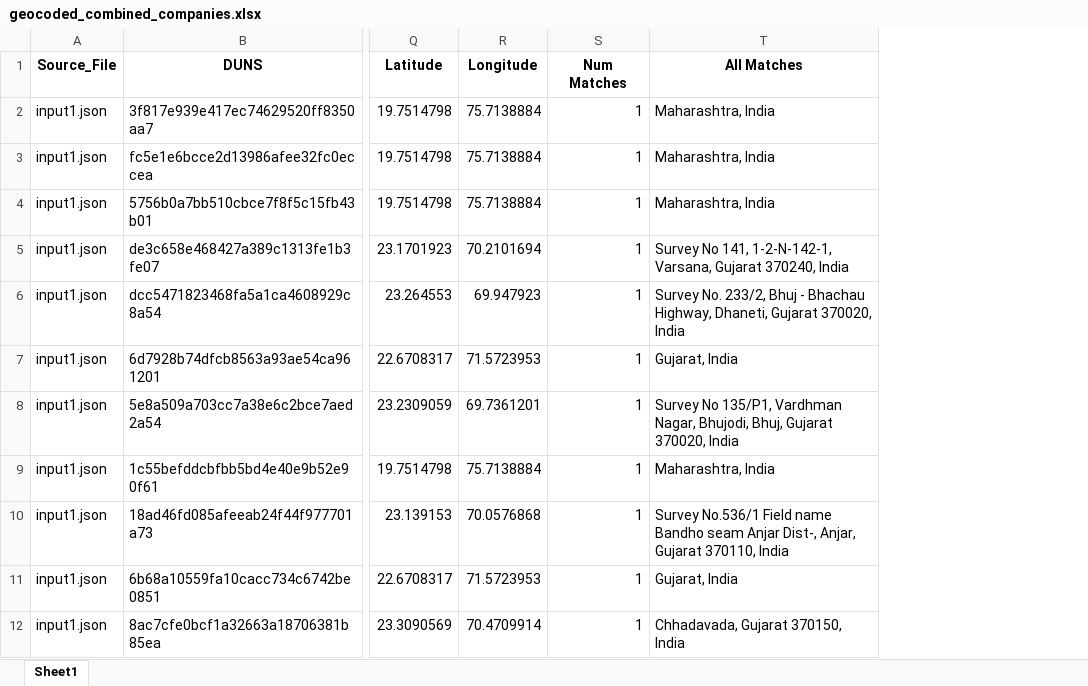
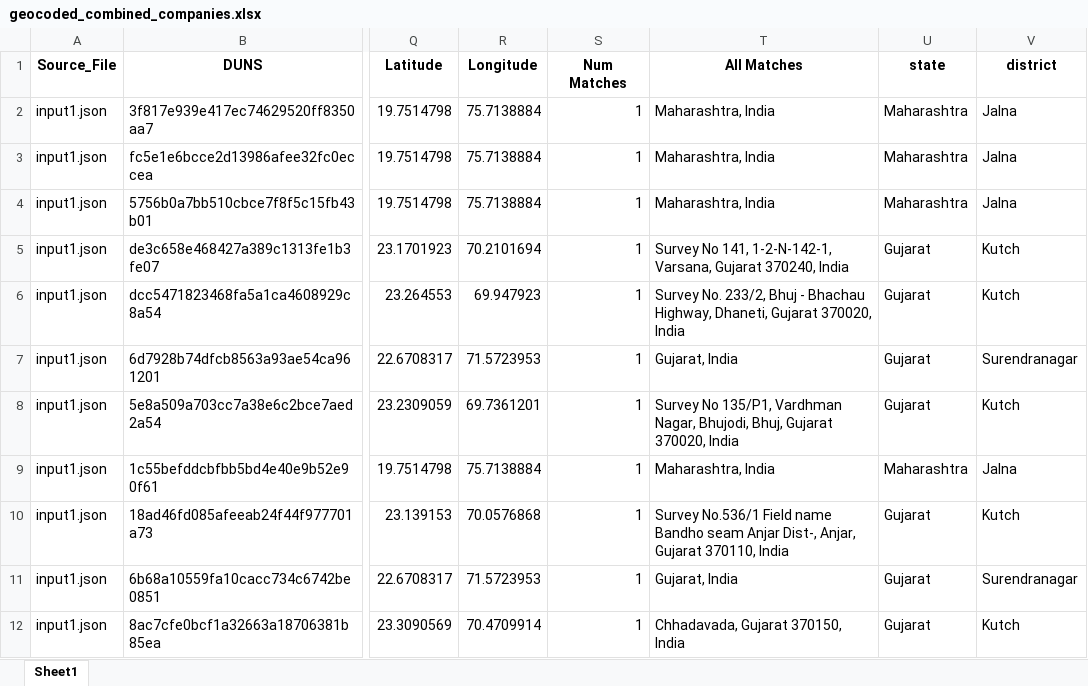
Before and after one commit to kanishk1602/Climitra-Steelplantwithcropdata, an Excel workbook: geocoded_combined_companies.xlsx, sheet Sheet1, drawn as a sheet; only a part is shown, gaps mark what is left out; values as stored, in another font and other column widths than the file's, no borders; the diff names each change by its address in the sheet, - before the commit and + after, or states it on an @@ line.

Commit message:
Add district filter to Rice Mills section (uses 'w' column as district)

```diff
--- a/geocoded_combined_companies.xlsx (sheet Sheet1)
+++ b/geocoded_combined_companies.xlsx (sheet Sheet1)
+column U (state), rows 2-12: Maharashtra | Maharashtra | Maharashtra | Gujarat | Gujarat | Gujarat | Gujarat | Maharashtra | Gujarat | Gujarat | Gujarat
+column V (district), rows 2-12: Jalna | Jalna | Jalna | Kutch | Kutch | Surendranagar | Kutch | Jalna | Kutch | Surendranagar | Kutch
```
Also changed, not shown: steel_plant_data.xlsx, 9 other files.
